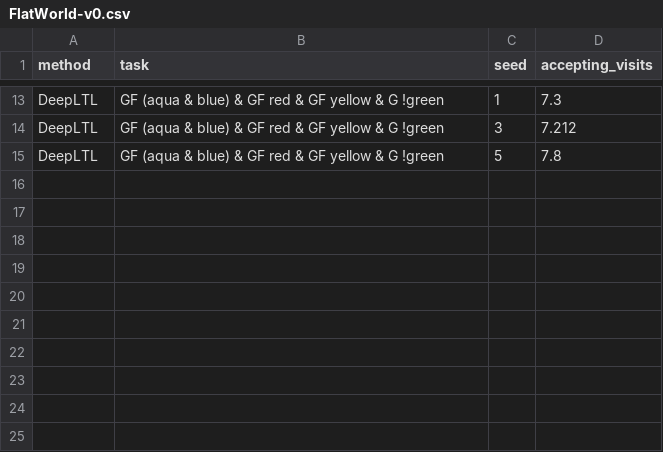
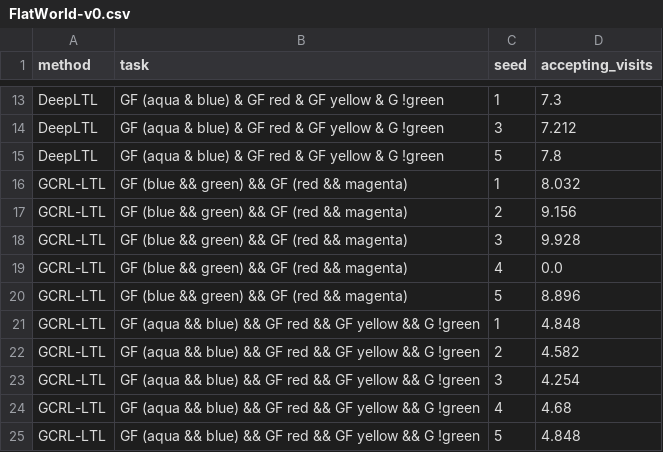
Before and after one commit to mattiagiuri/ltl_gnn, a CSV file: results_infinite/FlatWorld-v0.csv, drawn as a sheet; only a part is shown, gaps mark what is left out; the diff names each change by its address in the sheet, - before the commit and + after, or states it on an @@ line.

```diff
--- a/results_infinite/FlatWorld-v0.csv
+++ b/results_infinite/FlatWorld-v0.csv
+row 16: GCRL-LTL | GF (blue && green) && GF (red && magenta) | 1 | 8.032
+row 17: GCRL-LTL | GF (blue && green) && GF (red && magenta) | 2 | 9.156
+row 18: GCRL-LTL | GF (blue && green) && GF (red && magenta) | 3 | 9.928
+row 19: GCRL-LTL | GF (blue && green) && GF (red && magenta) | 4 | 0.0
+row 20: GCRL-LTL | GF (blue && green) && GF (red && magenta) | 5 | 8.896
+row 21: GCRL-LTL | GF (aqua && blue) && GF red && GF yellow && G !green | 1 | 4.848
+row 22: GCRL-LTL | GF (aqua && blue) && GF red && GF yellow && G !green | 2 | 4.582
+row 23: GCRL-LTL | GF (aqua && blue) && GF red && GF yellow && G !green | 3 | 4.254
+row 24: GCRL-LTL | GF (aqua && blue) && GF red && GF yellow && G !green | 4 | 4.68
+row 25: GCRL-LTL | GF (aqua && blue) && GF red && GF yellow && G !green | 5 | 4.848
```
Also changed, not shown: results/FlatWorld-v0.csv, results_infinite/PointLtl2-v0.csv, 3 other files.
